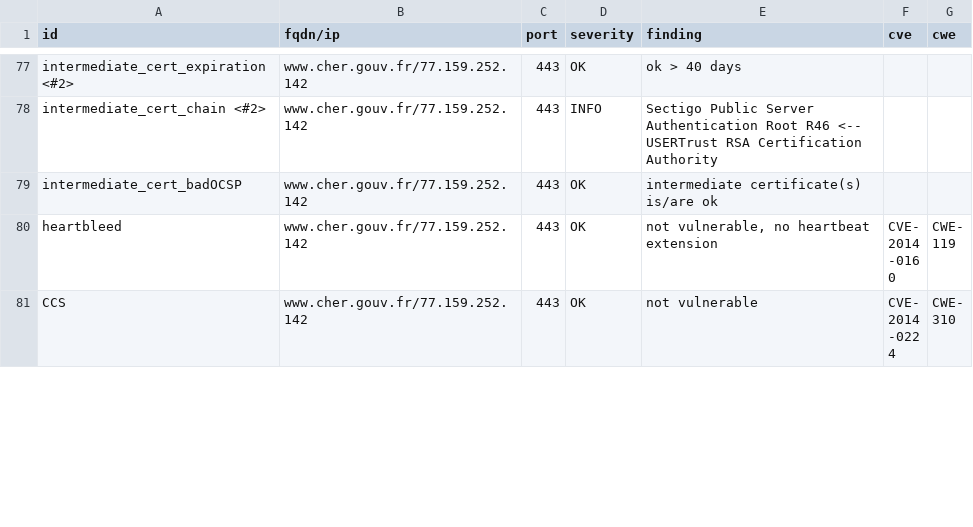
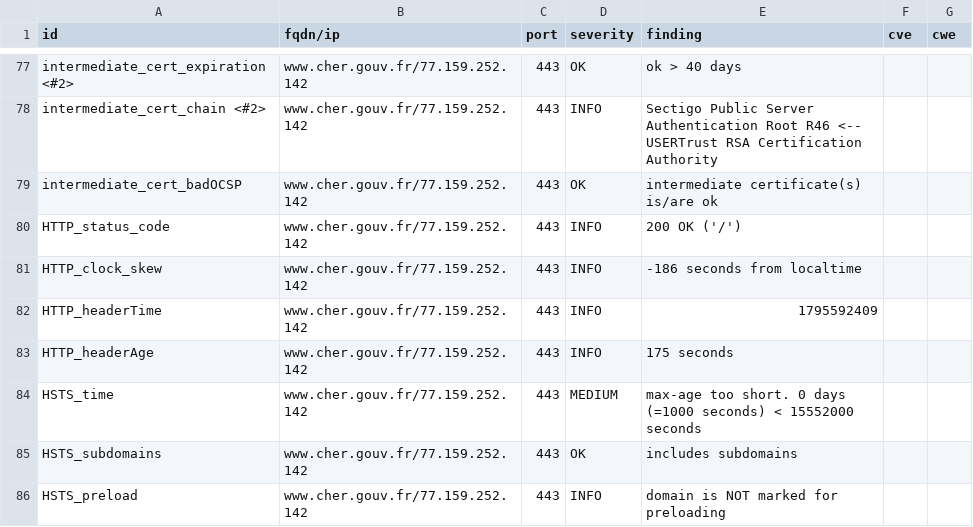
Before and after one commit to dnum-mi/dashlord, a CSV file: results/aHR0cHM6Ly93d3cuY2hlci5nb3V2LmZy/testssl.csv, drawn as a sheet; only a part is shown, gaps mark what is left out; the shorter side is filled out with more unchanged rows; the diff covers the shown part only; the diff names each change by its address in the sheet, - before the commit and + after, or states it on an @@ line.

```diff
--- a/results/aHR0cHM6Ly93d3cuY2hlci5nb3V2LmZy/testssl.csv
+++ b/results/aHR0cHM6Ly93d3cuY2hlci5nb3V2LmZy/testssl.csv
+row 80: HTTP_status_code | www.cher.gouv.fr/77.159.252.142 | 443 | INFO | 200 OK ('/')
+row 81: HTTP_clock_skew | www.cher.gouv.fr/77.159.252.142 | 443 | INFO | -186 seconds from localtime
+row 82: HTTP_headerTime | www.cher.gouv.fr/77.159.252.142 | 443 | INFO | 1795592409
+row 83: HTTP_headerAge | www.cher.gouv.fr/77.159.252.142 | 443 | INFO | 175 seconds
+row 84: HSTS_time | www.cher.gouv.fr/77.159.252.142 | 443 | MEDIUM | max-age too short. 0 days (=1000 seconds) < 15552000 seconds
+row 85: HSTS_subdomains | www.cher.gouv.fr/77.159.252.142 | 443 | OK | includes subdomains
+row 86: HSTS_preload | www.cher.gouv.fr/77.159.252.142 | 443 | INFO | domain is NOT marked for preloading
```
Also changed, not shown: 14 added rows and 7 edited cells elsewhere in this file, 6 other files.
